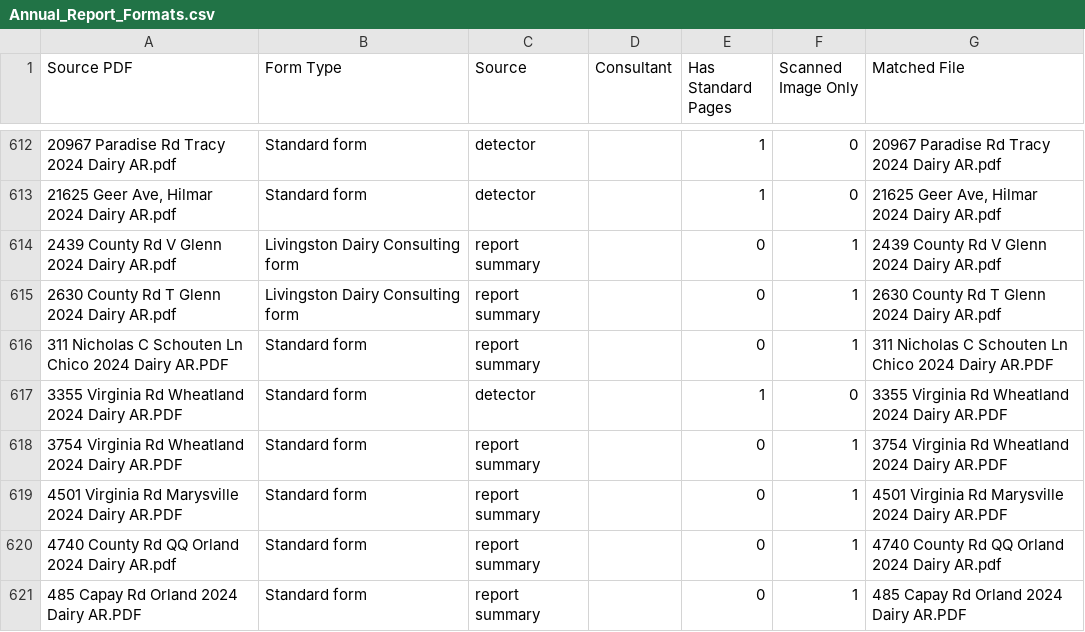
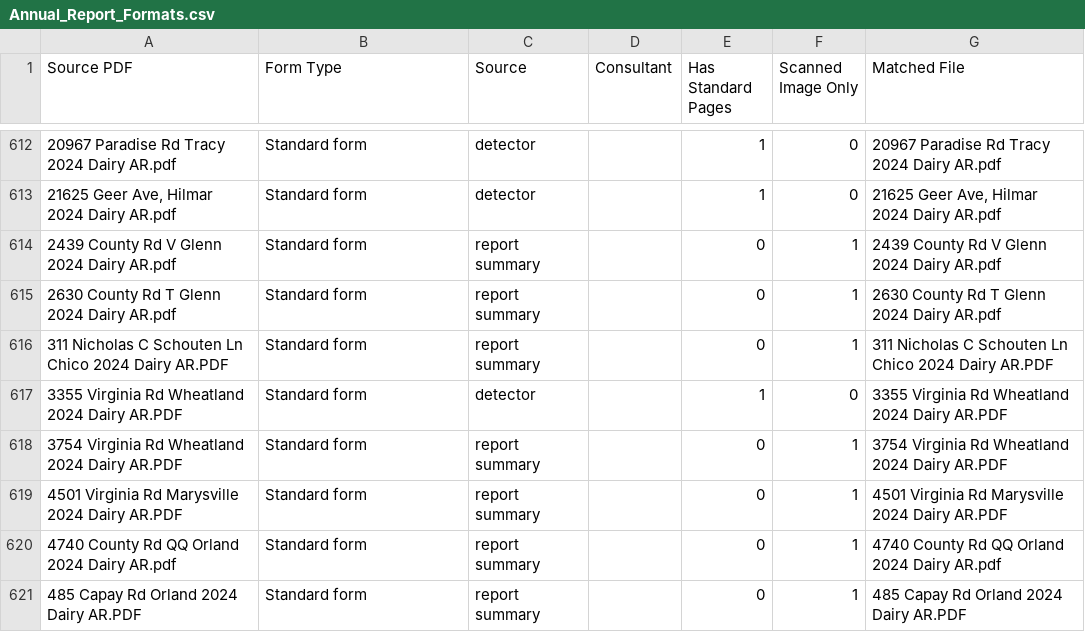
Before and after one commit to reglab/ca-dairy-accounting, a CSV file: outputs/review/annual-reports/Annual_Report_Formats.csv, drawn as a sheet; only a part is shown, gaps mark what is left out.

```diff
--- a/outputs/review/annual-reports/Annual_Report_Formats.csv
+++ b/outputs/review/annual-reports/Annual_Report_Formats.csv
@@ -613,4 +613,4 @@ Source PDF,Form Type,Source,Consultant,Has Standard Pages,Scanned Image Only,Mat
 "21625 Geer Ave, Hilmar 2024 Dairy AR.pdf",Standard form,detector,,1,0,"21625 Geer Ave, Hilmar 2024 Dairy AR.pdf"
-2439 County Rd V Glenn 2024 Dairy AR.pdf,Livingston Dairy Consulting form,report summary,,0,1,2439 County Rd V Glenn 2024 Dairy AR.pdf
-2630 County Rd T Glenn 2024 Dairy AR.pdf,Livingston Dairy Consulting form,report summary,,0,1,2630 County Rd T Glenn 2024 Dairy AR.pdf
+2439 County Rd V Glenn 2024 Dairy AR.pdf,Standard form,report summary,,0,1,2439 County Rd V Glenn 2024 Dairy AR.pdf
+2630 County Rd T Glenn 2024 Dairy AR.pdf,Standard form,report summary,,0,1,2630 County Rd T Glenn 2024 Dairy AR.pdf
 311 Nicholas C Schouten Ln Chico 2024 Dairy AR.PDF,Standard form,report summary,,0,1,311 Nicholas C Schouten Ln Chico 2024 Dairy AR.PDF
```
Also changed, not shown: outputs/review/annual-reports/Dairy_Report_Summary_Region_5_2024_with_source_pdf_scraping.csv, outputs/review/annual-reports/scrape_review.csv, 36 other files.
